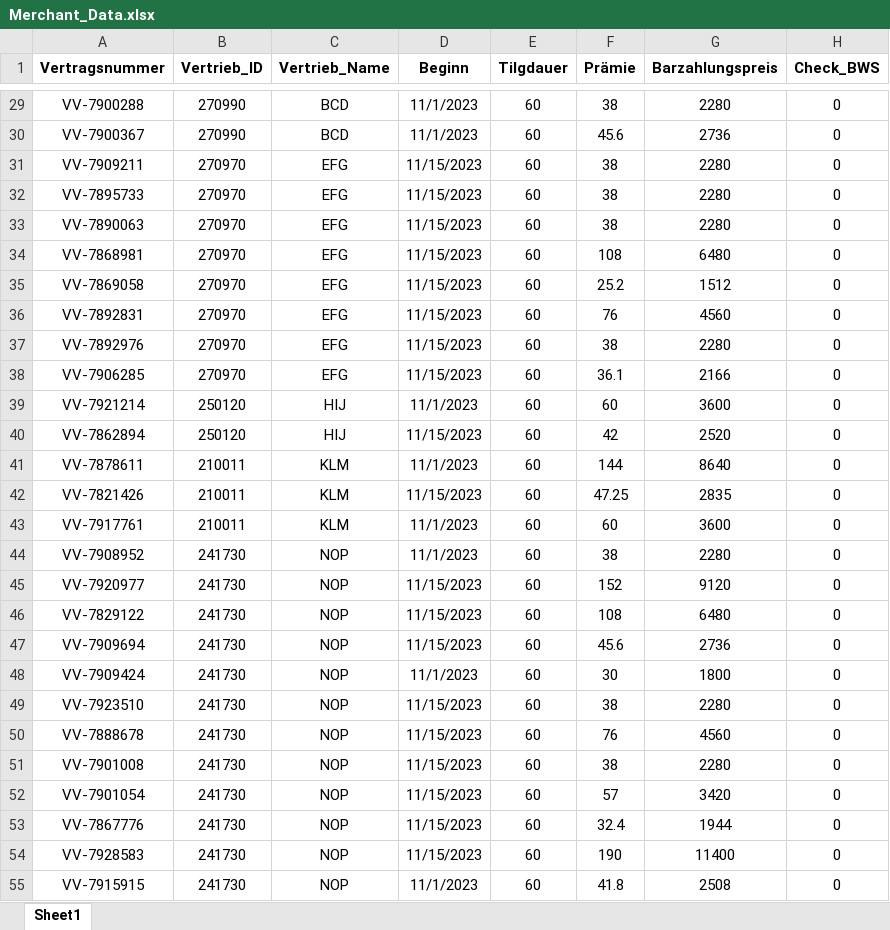
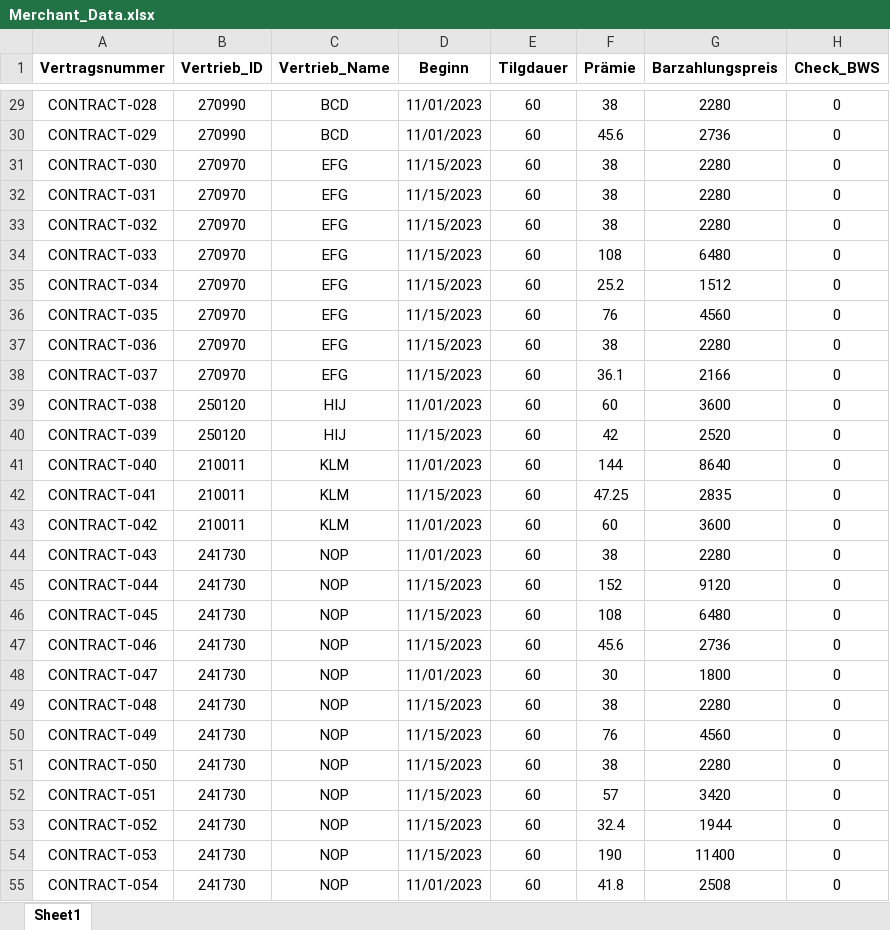
Before and after one commit to GeoKirk/atlas-Settlement-product-prototype, an Excel workbook: example_data/Merchant_Data.xlsx, sheet Sheet1, drawn as a sheet; only a part is shown, gaps mark what is left out; values as stored, in another font and other column widths than the file's, no borders; the diff covers the shown part only; the diff names each change by its address in the sheet, - before the commit and + after, or states it on an @@ line.

```diff
--- a/example_data/Merchant_Data.xlsx (sheet Sheet1)
+++ b/example_data/Merchant_Data.xlsx (sheet Sheet1)
-A29 (Vertragsnummer): VV-7900288
+A29 (Vertragsnummer): CONTRACT-028
-D29:D30 (Beginn): 11/1/2023
+D29:D30 (Beginn): 11/01/2023
-A30 (Vertragsnummer): VV-7900367
+A30 (Vertragsnummer): CONTRACT-029
-A31 (Vertragsnummer): VV-7909211
+A31 (Vertragsnummer): CONTRACT-030
-A32 (Vertragsnummer): VV-7895733
+A32 (Vertragsnummer): CONTRACT-031
-A33 (Vertragsnummer): VV-7890063
+A33 (Vertragsnummer): CONTRACT-032
-A34 (Vertragsnummer): VV-7868981
+A34 (Vertragsnummer): CONTRACT-033
-A35 (Vertragsnummer): VV-7869058
+A35 (Vertragsnummer): CONTRACT-034
-A36 (Vertragsnummer): VV-7892831
+A36 (Vertragsnummer): CONTRACT-035
-A37 (Vertragsnummer): VV-7892976
+A37 (Vertragsnummer): CONTRACT-036
-A38 (Vertragsnummer): VV-7906285
+A38 (Vertragsnummer): CONTRACT-037
-A39 (Vertragsnummer): VV-7921214
+A39 (Vertragsnummer): CONTRACT-038
-D39 (Beginn): 11/1/2023
+D39 (Beginn): 11/01/2023
-A40 (Vertragsnummer): VV-7862894
+A40 (Vertragsnummer): CONTRACT-039
-A41 (Vertragsnummer): VV-7878611
+A41 (Vertragsnummer): CONTRACT-040
-D41 (Beginn): 11/1/2023
+D41 (Beginn): 11/01/2023
-A42 (Vertragsnummer): VV-7821426
+A42 (Vertragsnummer): CONTRACT-041
-A43 (Vertragsnummer): VV-7917761
+A43 (Vertragsnummer): CONTRACT-042
-D43:D44 (Beginn): 11/1/2023
+D43:D44 (Beginn): 11/01/2023
-A44 (Vertragsnummer): VV-7908952
+A44 (Vertragsnummer): CONTRACT-043
-A45 (Vertragsnummer): VV-7920977
+A45 (Vertragsnummer): CONTRACT-044
-A46 (Vertragsnummer): VV-7829122
+A46 (Vertragsnummer): CONTRACT-045
-A47 (Vertragsnummer): VV-7909694
+A47 (Vertragsnummer): CONTRACT-046
-A48 (Vertragsnummer): VV-7909424
+A48 (Vertragsnummer): CONTRACT-047
-D48 (Beginn): 11/1/2023
+D48 (Beginn): 11/01/2023
-A49 (Vertragsnummer): VV-7923510
+A49 (Vertragsnummer): CONTRACT-048
-A50 (Vertragsnummer): VV-7888678
+A50 (Vertragsnummer): CONTRACT-049
-A51 (Vertragsnummer): VV-7901008
+A51 (Vertragsnummer): CONTRACT-050
-A52 (Vertragsnummer): VV-7901054
+A52 (Vertragsnummer): CONTRACT-051
-A53 (Vertragsnummer): VV-7867776
+A53 (Vertragsnummer): CONTRACT-052
-A54 (Vertragsnummer): VV-7928583
+A54 (Vertragsnummer): CONTRACT-053
-A55 (Vertragsnummer): VV-7915915
+A55 (Vertragsnummer): CONTRACT-054
-D55 (Beginn): 11/1/2023
+D55 (Beginn): 11/01/2023
```
Also changed, not shown: 59 edited cells elsewhere in this sheet.
